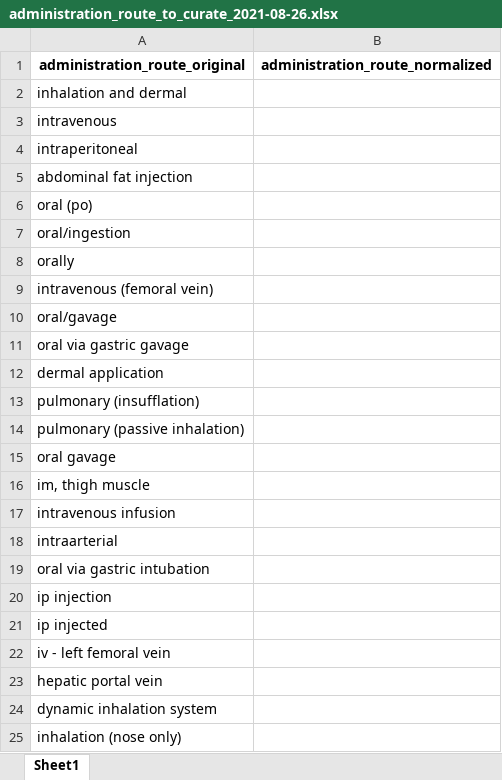
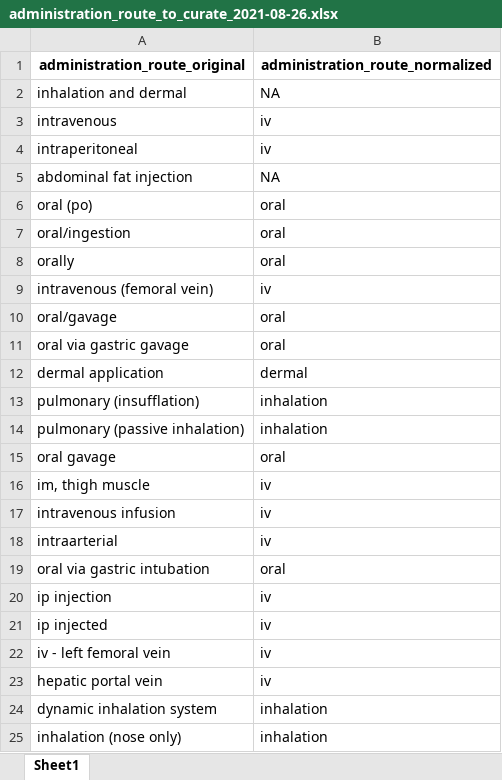
Before and after one commit to USEPA/CvTdbLoad, an Excel workbook: input/administration_route/administration_route_to_curate_2021-08-26.xlsx, sheet Sheet1, drawn as a sheet; values as stored, in another font and other column widths than the file's, no borders; the diff names each change by its address in the sheet, - before the commit and + after, or states it on an @@ line.

```diff
--- a/input/administration_route/administration_route_to_curate_2021-08-26.xlsx (sheet Sheet1)
+++ b/input/administration_route/administration_route_to_curate_2021-08-26.xlsx (sheet Sheet1)
-B2 (administration_route_normalized): (empty)
+B2 (administration_route_normalized): NA
-B3:B4 (administration_route_normalized): (empty)
+B3:B4 (administration_route_normalized): iv
-B5 (administration_route_normalized): (empty)
+B5 (administration_route_normalized): NA
-B6:B8 (administration_route_normalized): (empty)
+B6:B8 (administration_route_normalized): oral
-B9 (administration_route_normalized): (empty)
+B9 (administration_route_normalized): iv
-B10:B11 (administration_route_normalized): (empty)
+B10:B11 (administration_route_normalized): oral
-B12 (administration_route_normalized): (empty)
+B12 (administration_route_normalized): dermal
-B13:B14 (administration_route_normalized): (empty)
+B13:B14 (administration_route_normalized): inhalation
-B15 (administration_route_normalized): (empty)
+B15 (administration_route_normalized): oral
-B16:B18 (administration_route_normalized): (empty)
+B16:B18 (administration_route_normalized): iv
-B19 (administration_route_normalized): (empty)
+B19 (administration_route_normalized): oral
-B20:B23 (administration_route_normalized): (empty)
+B20:B23 (administration_route_normalized): iv
-B24:B25 (administration_route_normalized): (empty)
+B24:B25 (administration_route_normalized): inhalation
```
Also changed, not shown: input/dictionaries/administration_route_dict.xlsx, 38 other files.
